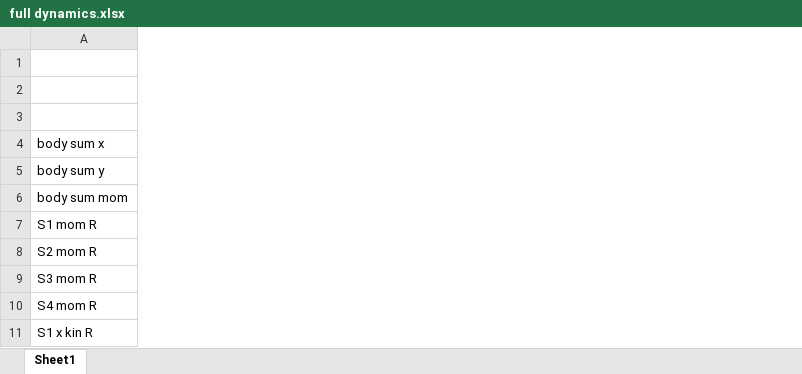
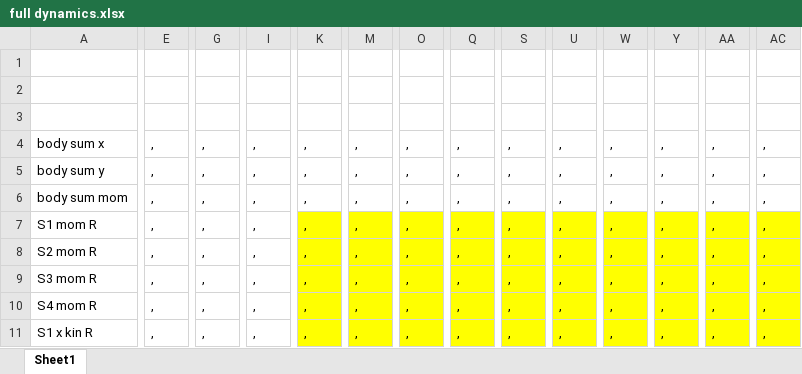
Before and after one commit to Kirkados/QWOP, an Excel workbook: full dynamics.xlsx, sheet Sheet1, drawn as a sheet; only a part is shown, gaps mark what is left out; values as stored, in another font and other column widths than the file's, no borders; the diff covers the shown part only; the diff names each change by its address in the sheet, - before the commit and + after, or states it on an @@ line.

Commit message:
added the full qwop dynamics

```diff
--- a/full dynamics.xlsx (sheet Sheet1)
+++ b/full dynamics.xlsx (sheet Sheet1)
@@ column E unhidden, rows 4-11: all , @@
@@ column G unhidden, rows 4-11: all , @@
@@ column I unhidden, rows 4-11: all , @@
@@ column K unhidden, rows 4-11: all , @@
@@ column M unhidden, rows 4-11: all , @@
@@ column O unhidden, rows 4-11: all , @@
@@ column Q unhidden, rows 4-11: all , @@
@@ column S unhidden, rows 4-11: all , @@
@@ column U unhidden, rows 4-11: all , @@
@@ column W unhidden, rows 4-11: all , @@
@@ column Y unhidden, rows 4-11: all , @@
@@ column AA unhidden, rows 4-11: all , @@
@@ column AC unhidden, rows 4-11: all , @@
```
Also changed, not shown: 17 added columns and 1 edited cell elsewhere in this sheet, 2 other files.
